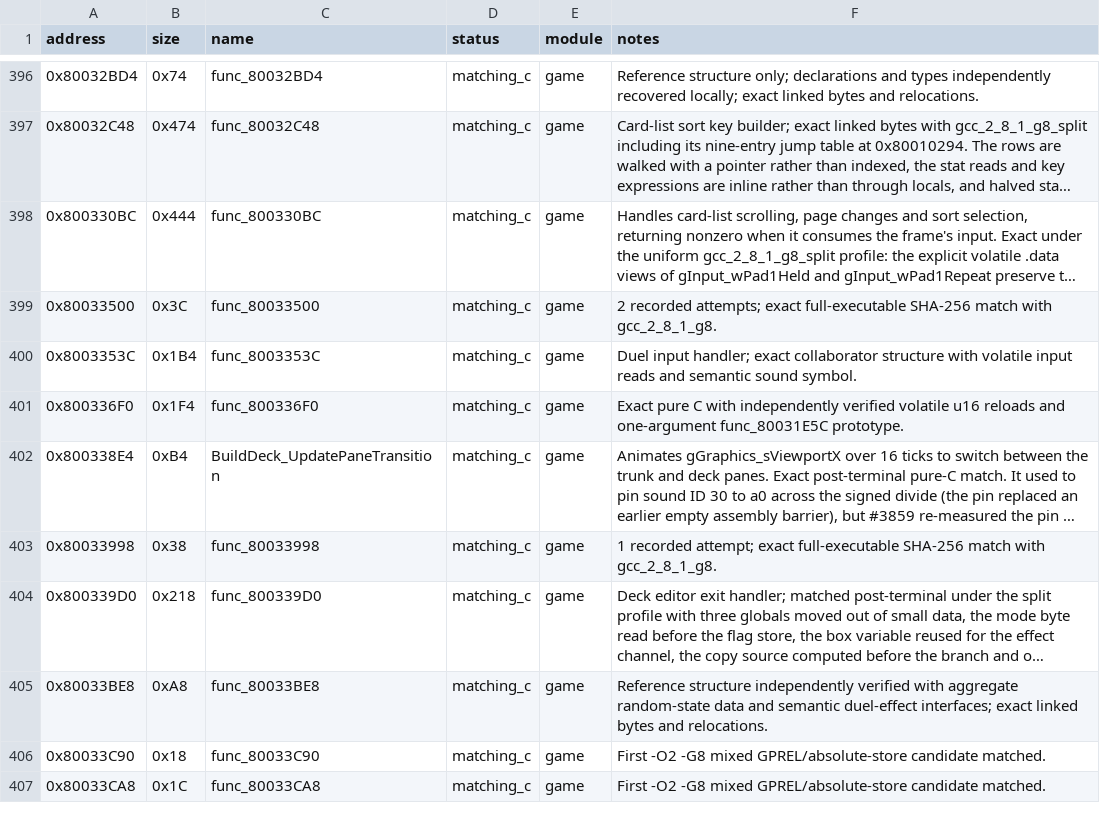
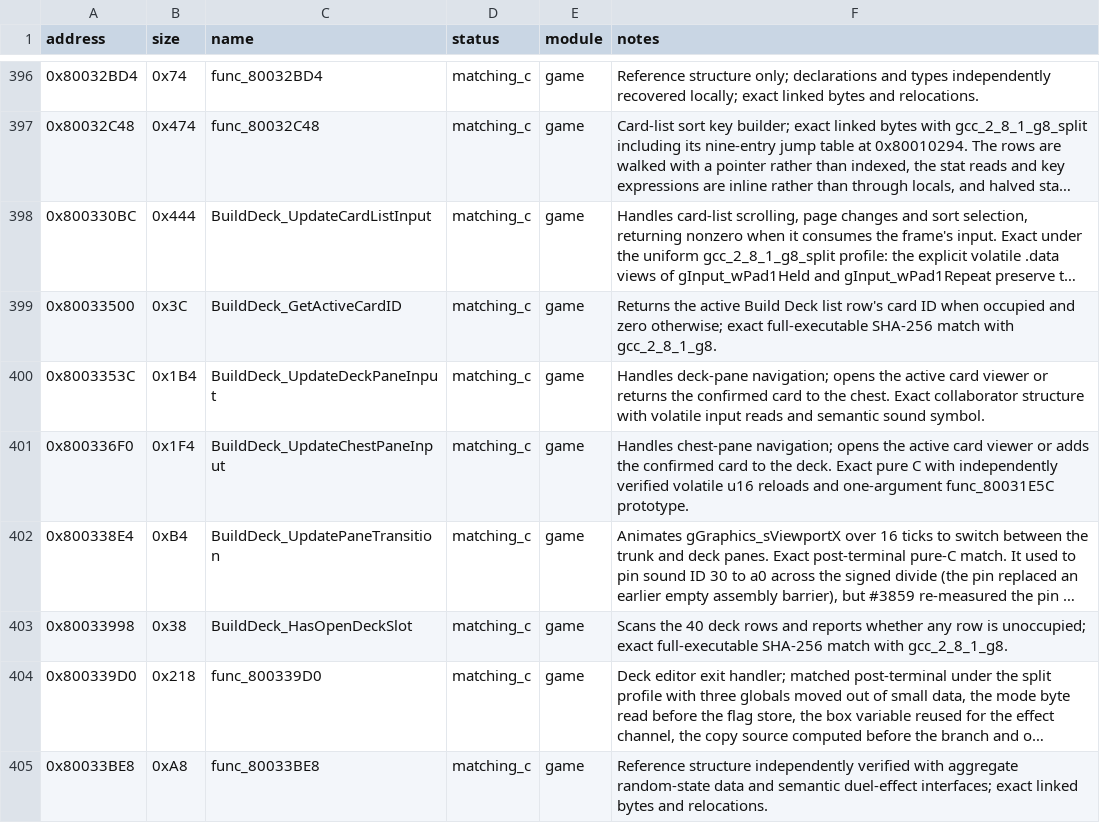
Before and after one commit to Unchiga/DecompRecomp, a CSV file: config/slus_01411/functions.csv, drawn as a sheet; only a part is shown, gaps mark what is left out; the shorter side is filled out with more unchanged rows; long unchanged cells end in …; the diff names each change by its address in the sheet, - before the commit and + after, or states it on an @@ line.

```diff
--- a/config/slus_01411/functions.csv
+++ b/config/slus_01411/functions.csv
-C398 (name): func_800330BC
+C398 (name): BuildDeck_UpdateCardListInput
-C399 (name): func_80033500
+C399 (name): BuildDeck_GetActiveCardID
-F399 (notes): 2 recorded attempts; exact full-executable…
+F399 (notes): Returns the active Build Deck list row's card ID when occupied and zero otherwise; exact full-executable…
-C400 (name): func_8003353C
+C400 (name): BuildDeck_UpdateDeckPaneInput
-F400 (notes): Duel input handler; exact collaborator structure…
+F400 (notes): Handles deck-pane navigation; opens the active card viewer or returns the confirmed card to the chest. Exact collaborator structure…
-C401 (name): func_800336F0
+C401 (name): BuildDeck_UpdateChestPaneInput
-F401 (notes): Exact pure…
+F401 (notes): Handles chest-pane navigation; opens the active card viewer or adds the confirmed card to the deck. Exact pure…
-C403 (name): func_80033998
+C403 (name): BuildDeck_HasOpenDeckSlot
-F403 (notes): 1 recorded attempt; exact full-executable…
+F403 (notes): Scans the 40 deck rows and reports whether any row is unoccupied; exact full-executable…
```
Also changed, not shown: 26 other files.
